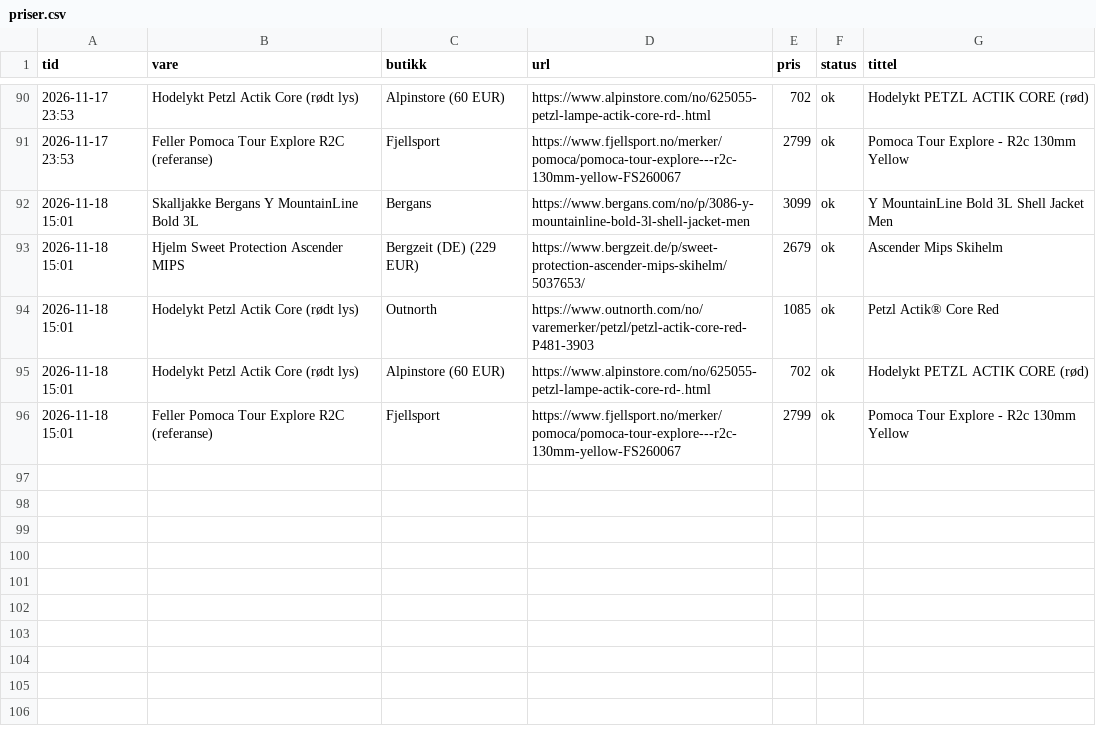
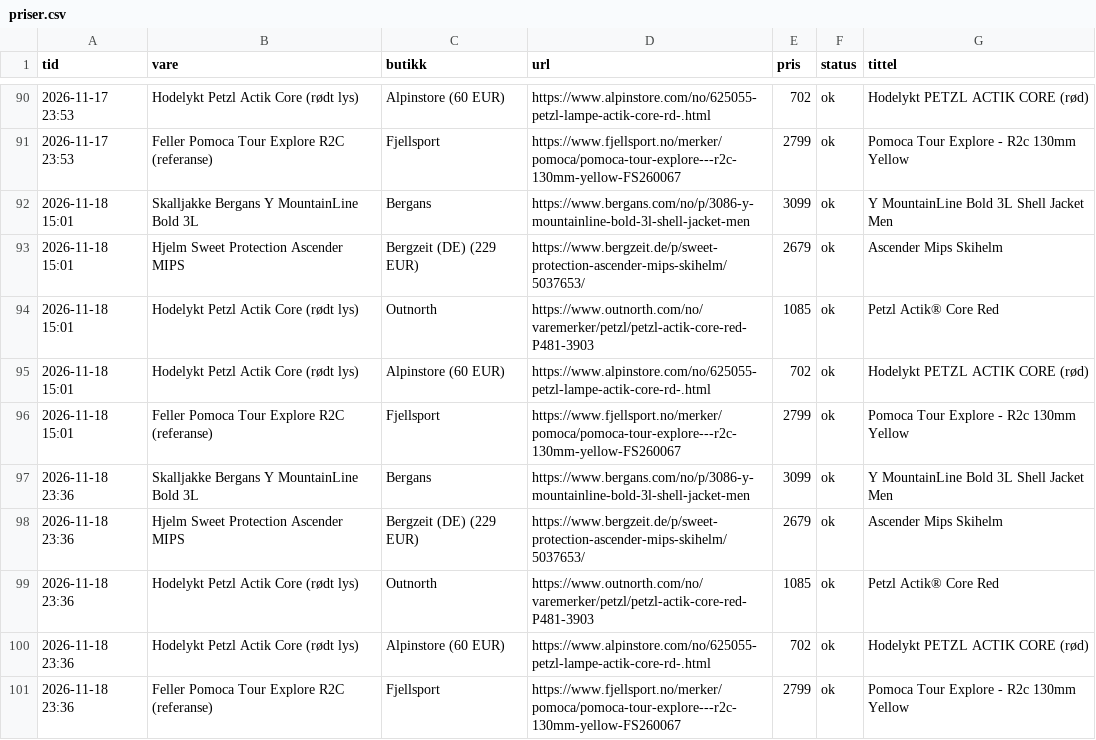
Before and after one commit to fdalen97-ui/Hverdagsfiks, a CSV file: pristracker/data/priser.csv, drawn as a sheet; only a part is shown, gaps mark what is left out.

```diff
--- a/pristracker/data/priser.csv
+++ b/pristracker/data/priser.csv
@@ -96 +96,6 @@ tid,vare,butikk,url,pris,status,tittel
 2026-11-18 15:01,Feller Pomoca Tour Explore R2C (referanse),Fjellsport,https://www.fjellsport.no/merker/pomoca/pomoca-tour-explore---r2c-130mm-yellow-FS260067,2799,ok,Pomoca Tour Explore - R2c 130mm Yellow
+2026-11-18 23:36,Skalljakke Bergans Y MountainLine Bold 3L,Bergans,https://www.bergans.com/no/p/3086-y-mountainline-bold-3l-shell-jacket-men,3099,ok,Y MountainLine Bold 3L Shell Jacket Men
+2026-11-18 23:36,Hjelm Sweet Protection Ascender MIPS,Bergzeit (DE) (229 EUR),https://www.bergzeit.de/p/sweet-protection-ascender-mips-skihelm/5037653/,2679,ok,Ascender Mips Skihelm
+2026-11-18 23:36,Hodelykt Petzl Actik Core (rødt lys),Outnorth,https://www.outnorth.com/no/varemerker/petzl/petzl-actik-core-red-P481-3903,1085,ok,Petzl Actik® Core Red
+2026-11-18 23:36,Hodelykt Petzl Actik Core (rødt lys),Alpinstore (60 EUR),https://www.alpinstore.com/no/625055-petzl-lampe-actik-core-rd-.html,702,ok,Hodelykt PETZL ACTIK CORE (rød)
+2026-11-18 23:36,Feller Pomoca Tour Explore R2C (referanse),Fjellsport,https://www.fjellsport.no/merker/pomoca/pomoca-tour-explore---r2c-130mm-yellow-FS260067,2799,ok,Pomoca Tour Explore - R2c 130mm Yellow
```
Also changed, not shown: 1 other file.
